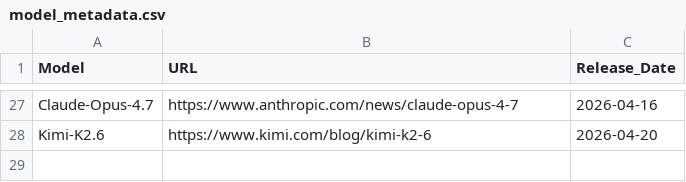
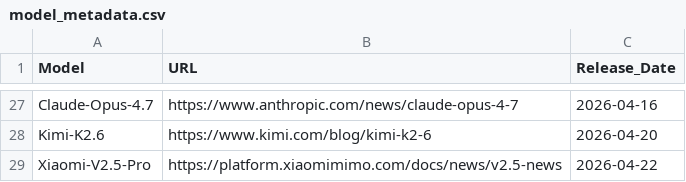
Before and after one commit to ck0123/heurigym, a CSV file: results/model_metadata.csv, drawn as a sheet; only a part is shown, gaps mark what is left out.

```diff
--- a/results/model_metadata.csv
+++ b/results/model_metadata.csv
@@ -28 +28,2 @@ Claude-Opus-4.7,https://www.anthropic.com/news/claude-opus-4-7,2026-04-16
 Kimi-K2.6,https://www.kimi.com/blog/kimi-k2-6,2026-04-20
+Xiaomi-V2.5-Pro,https://platform.xiaomimimo.com/docs/news/v2.5-news,2026-04-22
```
Also changed, not shown: results/overall_qyi_t0.csv, results/per_problem_qyi.csv, 3 other files.
